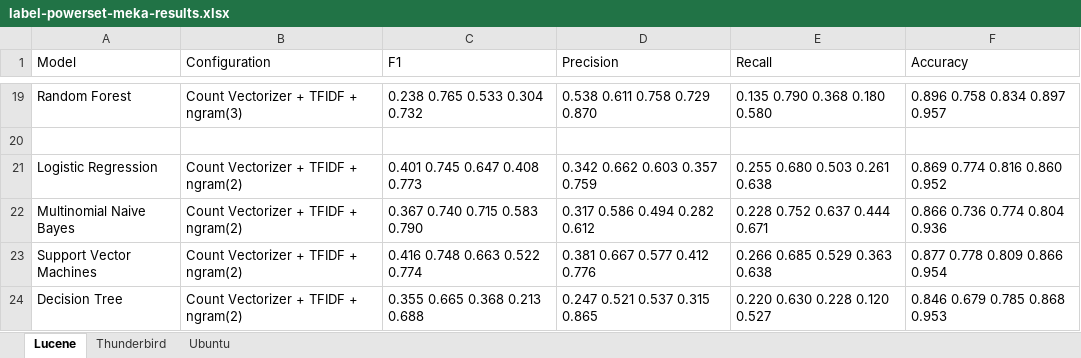
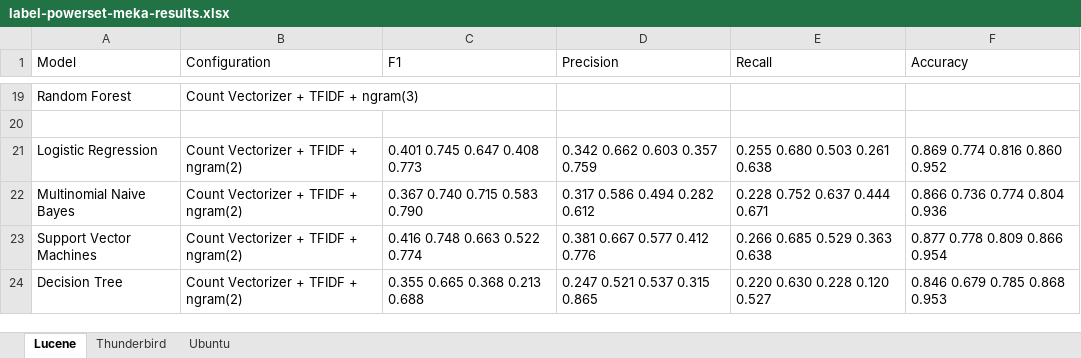
Before and after one commit to ansin218/master-thesis, an Excel workbook: thesis-fine-grained-classification/label-powerset/label-powerset-meka-results.xlsx, sheet Lucene, drawn as a sheet; only a part is shown, gaps mark what is left out; values as stored, in another font and other column widths than the file's, no borders; the diff covers the shown part only; the diff names each change by its address in the sheet, - before the commit and + after, or states it on an @@ line.

```diff
--- a/thesis-fine-grained-classification/label-powerset/label-powerset-meka-results.xlsx (sheet Lucene)
+++ b/thesis-fine-grained-classification/label-powerset/label-powerset-meka-results.xlsx (sheet Lucene)
-C19 (F1): 0.238 0.765 0.533 0.304 0.732
+C19 (F1): (empty)
-D19 (Precision): 0.538 0.611 0.758 0.729 0.870
+D19 (Precision): (empty)
-E19 (Recall): 0.135 0.790 0.368 0.180 0.580
+E19 (Recall): (empty)
-F19 (Accuracy): 0.896 0.758 0.834 0.897 0.957
+F19 (Accuracy): (empty)
```
Also changed, not shown: 32 edited cells elsewhere in this sheet, 2 other files.
